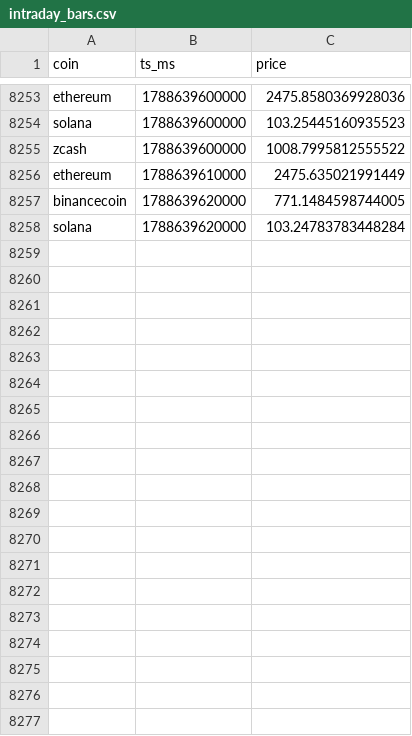
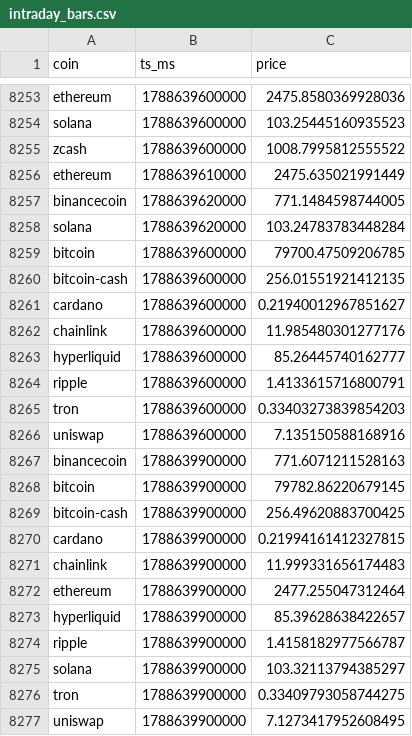
Before and after one commit to Bash-Collects-Crypto/Kirktron, a CSV file: intraday_bars.csv, drawn as a sheet; only a part is shown, gaps mark what is left out; the diff covers the shown part only.

```diff
--- a/intraday_bars.csv
+++ b/intraday_bars.csv
@@ -8258 +8258,20 @@ binancecoin,1788639620000,771.1484598744005
 solana,1788639620000,103.24783783448284
+bitcoin,1788639600000,79700.47509206785
+bitcoin-cash,1788639600000,256.01551921412135
+cardano,1788639600000,0.21940012967851627
+chainlink,1788639600000,11.985480301277176
+hyperliquid,1788639600000,85.26445740162777
+ripple,1788639600000,1.4133615716800791
+tron,1788639600000,0.33403273839854203
+uniswap,1788639600000,7.135150588168916
+binancecoin,1788639900000,771.6071211528163
+bitcoin,1788639900000,79782.86220679145
+bitcoin-cash,1788639900000,256.49620883700425
+cardano,1788639900000,0.21994161412327815
+chainlink,1788639900000,11.999331656174483
+ethereum,1788639900000,2477.255047312464
+hyperliquid,1788639900000,85.39628638422657
+ripple,1788639900000,1.4158182977566787
+solana,1788639900000,103.32113794385297
+tron,1788639900000,0.33409793058744275
+uniswap,1788639900000,7.1273417952608495
```
Also changed, not shown: 13 added rows elsewhere in this file, equity_history.csv, gate_census.csv, 6 other files.
